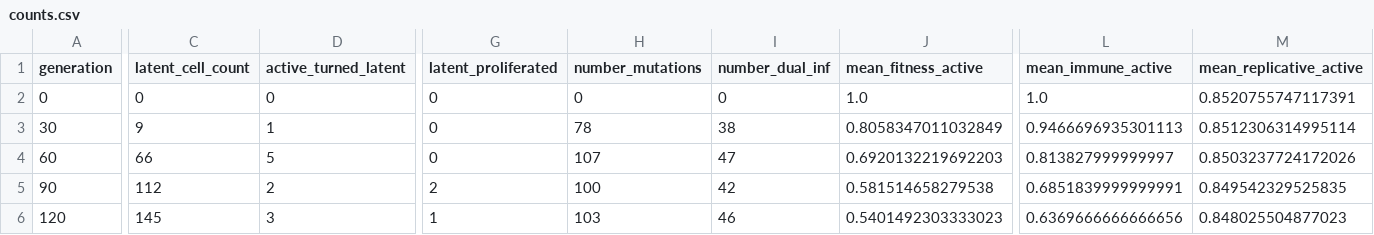
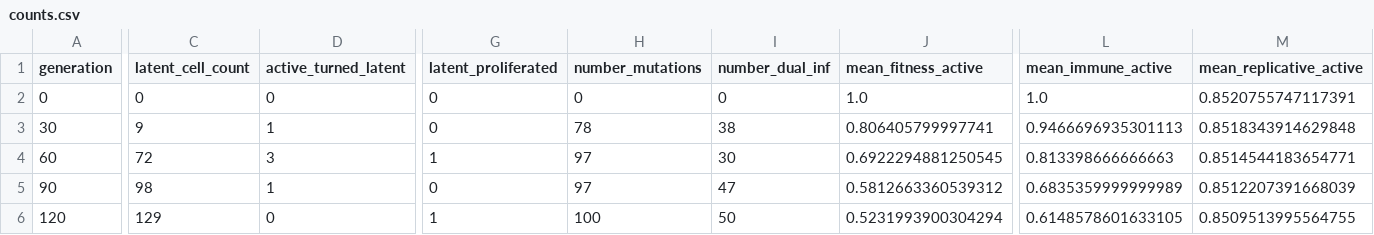
Before and after one commit to MolEvolEpid/wavess, a CSV file: inst/python/wavess_output/counts.csv, drawn as a sheet; only a part is shown, gaps mark what is left out; the diff covers the shown part only; the diff names each change by its address in the sheet, - before the commit and + after, or states it on an @@ line.

```diff
--- a/inst/python/wavess_output/counts.csv
+++ b/inst/python/wavess_output/counts.csv
-J3 (mean_fitness_active): 0.8058347011032849
+J3 (mean_fitness_active): 0.806405799997741
-M3 (mean_replicative_active): 0.8512306314995114
+M3 (mean_replicative_active): 0.8518343914629848
-C4 (latent_cell_count): 66
+C4 (latent_cell_count): 72
-D4 (active_turned_latent): 5
+D4 (active_turned_latent): 3
-G4 (latent_proliferated): 0
+G4 (latent_proliferated): 1
-H4 (number_mutations): 107
+H4 (number_mutations): 97
-I4 (number_dual_inf): 47
+I4 (number_dual_inf): 30
-J4 (mean_fitness_active): 0.6920132219692203
+J4 (mean_fitness_active): 0.6922294881250545
-L4 (mean_immune_active): 0.813827999999997
+L4 (mean_immune_active): 0.813398666666663
-M4 (mean_replicative_active): 0.8503237724172026
+M4 (mean_replicative_active): 0.8514544183654771
-C5 (latent_cell_count): 112
+C5 (latent_cell_count): 98
-D5 (active_turned_latent): 2
+D5 (active_turned_latent): 1
-G5 (latent_proliferated): 2
+G5 (latent_proliferated): 0
-H5 (number_mutations): 100
+H5 (number_mutations): 97
-I5 (number_dual_inf): 42
+I5 (number_dual_inf): 47
-J5 (mean_fitness_active): 0.581514658279538
+J5 (mean_fitness_active): 0.5812663360539312
-L5 (mean_immune_active): 0.6851839999999991
+L5 (mean_immune_active): 0.6835359999999989
-M5 (mean_replicative_active): 0.849542329525835
+M5 (mean_replicative_active): 0.8512207391668039
-C6 (latent_cell_count): 145
+C6 (latent_cell_count): 129
-D6 (active_turned_latent): 3
+D6 (active_turned_latent): 0
-H6 (number_mutations): 103
+H6 (number_mutations): 100
-I6 (number_dual_inf): 46
+I6 (number_dual_inf): 50
-J6 (mean_fitness_active): 0.5401492303333023
+J6 (mean_fitness_active): 0.5231993900304294
-L6 (mean_immune_active): 0.6369666666666656
+L6 (mean_immune_active): 0.6148578601633105
-M6 (mean_replicative_active): 0.848025504877023
+M6 (mean_replicative_active): 0.8509513995564755
```
Also changed, not shown: 109 edited cells elsewhere in this file, inst/python/wavess_output/fitness.csv, 12 other files.
